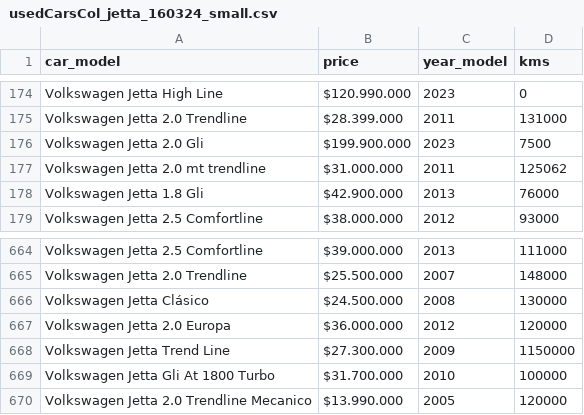
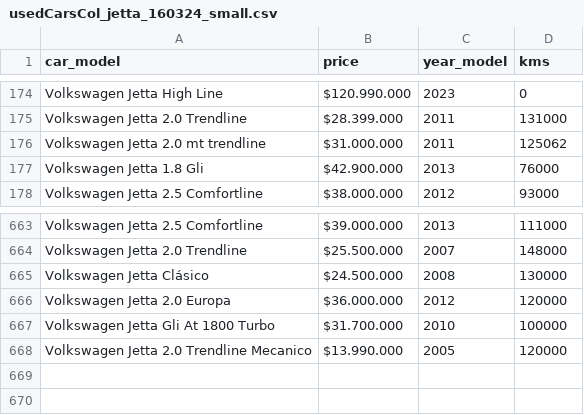
Before and after one commit to JohanSogamoso/data_DataScience, a CSV file: usedCarsCol_jetta_160324_small.csv, drawn as a sheet; only a part is shown, gaps mark what is left out; the diff names each change by its address in the sheet, - before the commit and + after, or states it on an @@ line.

Commit message:
Update usedCarsCol_jetta_160324_small.csv

```diff
--- a/usedCarsCol_jetta_160324_small.csv
+++ b/usedCarsCol_jetta_160324_small.csv
-row 176: Volkswagen Jetta 2.0 Gli | $199.900.000 | 2023 | 7500
-row 668: Volkswagen Jetta Trend Line | $27.300.000 | 2009 | 1150000
```
